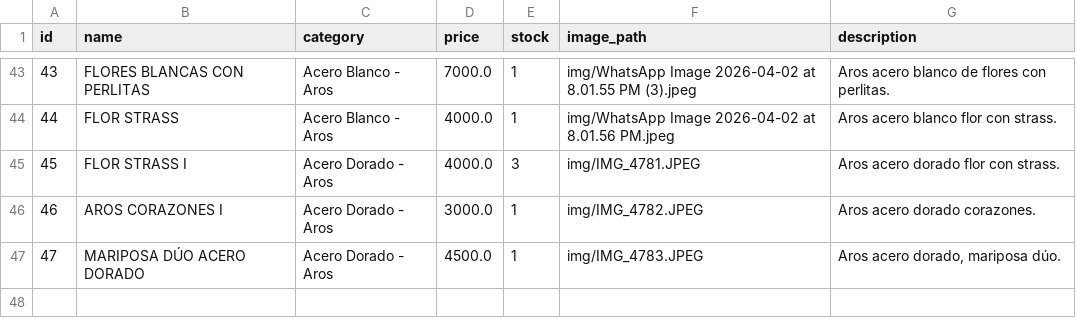
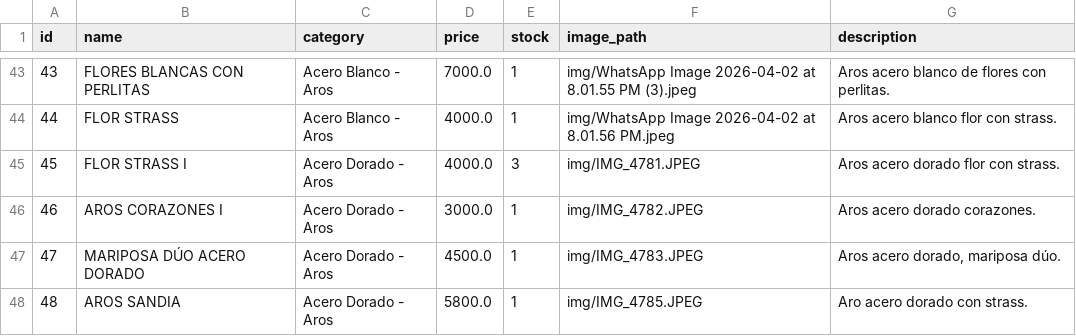
Before and after one commit to PierottiBR/glint_tienda_online, a CSV file: files_csv/products.csv, drawn as a sheet; only a part is shown, gaps mark what is left out.

Commit message:
Añadido producto: AROS SANDIA  (Acero Dorado - Aros)

```diff
--- a/files_csv/products.csv
+++ b/files_csv/products.csv
@@ -47 +47,2 @@ id,name,category,price,stock,image_path,description
 47,MARIPOSA DÚO ACERO DORADO,Acero Dorado - Aros,4500.0,1,img/IMG_4783.JPEG,"Aros acero dorado, mariposa dúo."
+48,AROS SANDIA ,Acero Dorado - Aros,5800.0,1,img/IMG_4785.JPEG,Aro acero dorado con strass.
```
